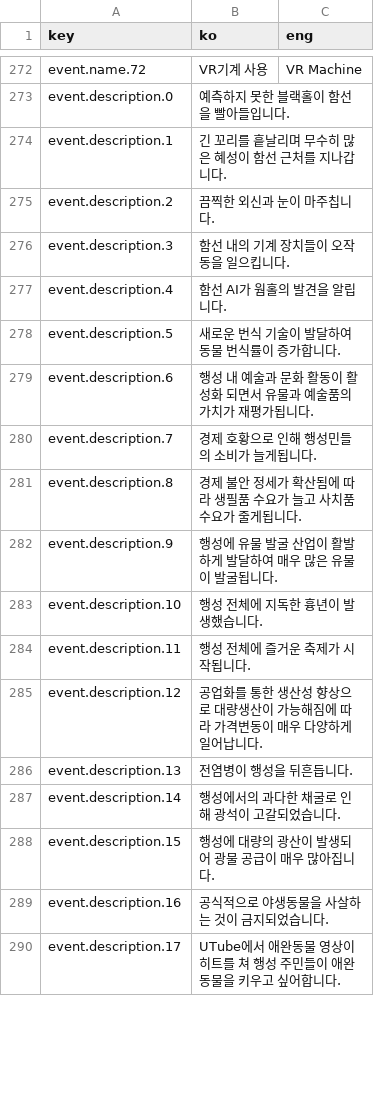
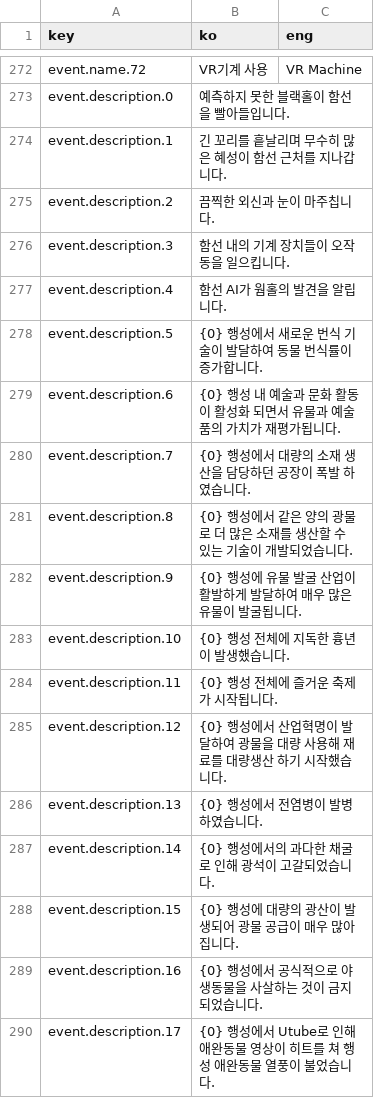
Before and after one commit to khkim09/Capstone, a CSV file: DataSheet/Language.CSV, drawn as a sheet; only a part is shown, gaps mark what is left out; the diff covers the shown part only.

```diff
--- a/DataSheet/Language.CSV
+++ b/DataSheet/Language.CSV
@@ -277,14 +277,14 @@ event.description.3,함선 내의 기계 장치들이 오작동을 일으킵니
 event.description.4,함선 AI가 웜홀의 발견을 알립니다.,
-event.description.5,새로운 번식 기술이 발달하여 동물 번식률이 증가합니다.,
-event.description.6,행성 내 예술과 문화 활동이 활성화 되면서 유물과 예술품의 가치가 재평가됩니다.,
-event.description.7,경제 호황으로 인해 행성민들의 소비가 늘게됩니다.,
-event.description.8,경제 불안 정세가 확산됨에 따라 생필품 수요가 늘고 사치품 수요가 줄게됩니다.,
-event.description.9,행성에 유물 발굴 산업이 활발하게 발달하여 매우 많은 유물이 발굴됩니다.,
-event.description.10,행성 전체에 지독한 흉년이 발생했습니다.,
-event.description.11,행성 전체에 즐거운 축제가 시작됩니다.,
-event.description.12,공업화를 통한 생산성 향상으로 대량생산이 가능해짐에 따라 가격변동이 매우 다양하게 일어납니다.,
-event.description.13,전염병이 행성을 뒤흔듭니다.,
-event.description.14,행성에서의 과다한 채굴로 인해 광석이 고갈되었습니다.,
-event.description.15,행성에 대량의 광산이 발생되어 광물 공급이 매우 많아집니다.,
-event.description.16,공식적으로 야생동물을 사살하는 것이 금지되었습니다.,
-event.description.17,UTube에서 애완동물 영상이 히트를 쳐 행성 주민들이 애완동물을 키우고 싶어합니다.,
+event.description.5,{0} 행성에서 새로운 번식 기술이 발달하여 동물 번식률이 증가합니다.,
+event.description.6,{0} 행성 내 예술과 문화 활동이 활성화 되면서 유물과 예술품의 가치가 재평가됩니다.,
+event.description.7,{0} 행성에서 대량의 소재 생산을 담당하던 공장이 폭발 하였습니다.,
+event.description.8,{0} 행성에서 같은 양의 광물로 더 많은 소재를 생산할 수 있는 기술이 개발되었습니다.,
+event.description.9,{0} 행성에 유물 발굴 산업이 활발하게 발달하여 매우 많은 유물이 발굴됩니다.,
+event.description.10,{0} 행성 전체에 지독한 흉년이 발생했습니다.,
+event.description.11,{0} 행성 전체에 즐거운 축제가 시작됩니다.,
+event.description.12,{0} 행성에서 산업혁명이 발달하여 광물을 대량 사용해 재료를 대량생산 하기 시작했습니다.,
+event.description.13,{0} 행성에서 전염병이 발병하였습니다.,
+event.description.14,{0} 행성에서의 과다한 채굴로 인해 광석이 고갈되었습니다.,
+event.description.15,{0} 행성에 대량의 광산이 발생되어 광물 공급이 매우 많아집니다.,
+event.description.16,{0} 행성에서 공식적으로 야생동물을 사살하는 것이 금지되었습니다.,
+event.description.17,{0} 행성에서 Utube로 인해 애완동물 영상이 히트를 쳐 행성 애완동물 열풍이 불었습니다.,
```
Also changed, not shown: 44 edited cells elsewhere in this file, 37 other files.
